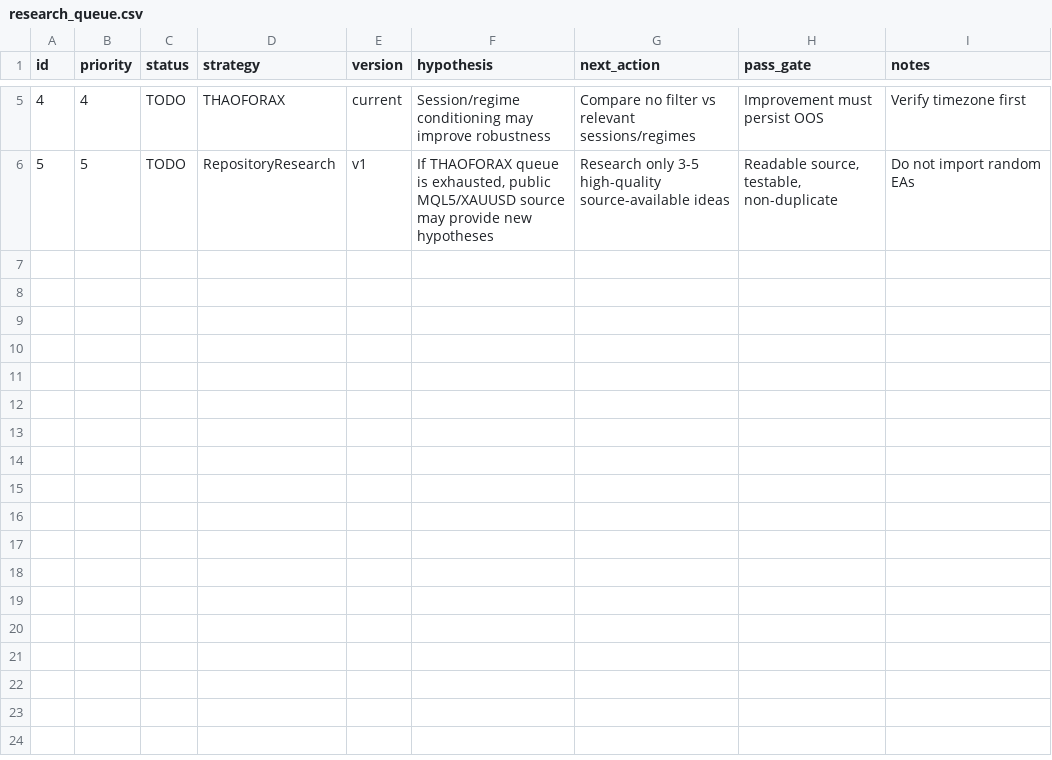
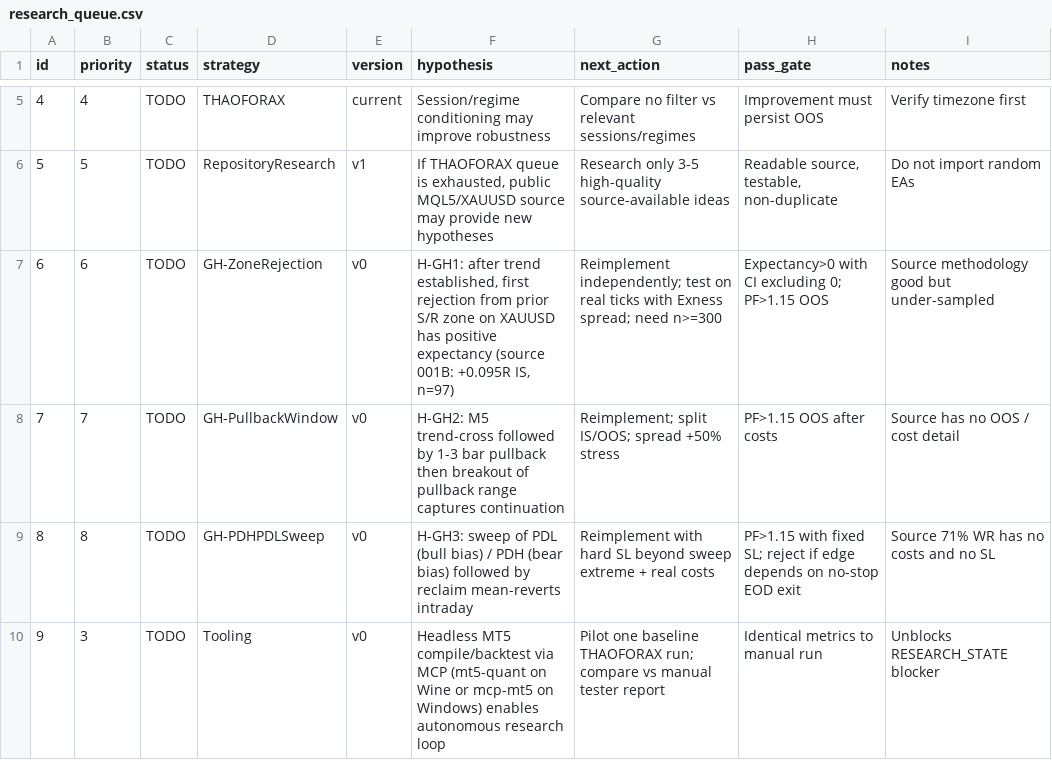
Before and after one commit to nobphawat3195-lgtm/ai-trading-bot1, a CSV file: research_queue.csv, drawn as a sheet; only a part is shown, gaps mark what is left out.

```diff
--- a/research_queue.csv
+++ b/research_queue.csv
@@ -6 +6,5 @@ id,priority,status,strategy,version,hypothesis,next_action,pass_gate,notes
 5,5,TODO,RepositoryResearch,v1,"If THAOFORAX queue is exhausted, public MQL5/XAUUSD source may provide new hypotheses","Research only 3-5 high-quality source-available ideas","Readable source, testable, non-duplicate","Do not import random EAs"
+6,6,TODO,GH-ZoneRejection,v0,"H-GH1: after trend established, first rejection from prior S/R zone on XAUUSD has positive expectancy (source 001B: +0.095R IS, n=97)","Reimplement independently; test on real ticks with Exness spread; need n>=300","Expectancy>0 with CI excluding 0; PF>1.15 OOS","Source methodology good but under-sampled"
+7,7,TODO,GH-PullbackWindow,v0,"H-GH2: M5 trend-cross followed by 1-3 bar pullback then breakout of pullback range captures continuation","Reimplement; split IS/OOS; spread +50% stress","PF>1.15 OOS after costs","Source has no OOS / cost detail"
+8,8,TODO,GH-PDHPDLSweep,v0,"H-GH3: sweep of PDL (bull bias) / PDH (bear bias) followed by reclaim mean-reverts intraday","Reimplement with hard SL beyond sweep extreme + real costs","PF>1.15 with fixed SL; reject if edge depends on no-stop EOD exit","Source 71% WR has no costs and no SL"
+9,3,TODO,Tooling,v0,"Headless MT5 compile/backtest via MCP (mt5-quant on Wine or mcp-mt5 on Windows) enables autonomous research loop","Pilot one baseline THAOFORAX run; compare vs manual tester report","Identical metrics to manual run","Unblocks RESEARCH_STATE blocker"
```
Also changed, not shown: 1 other file.
